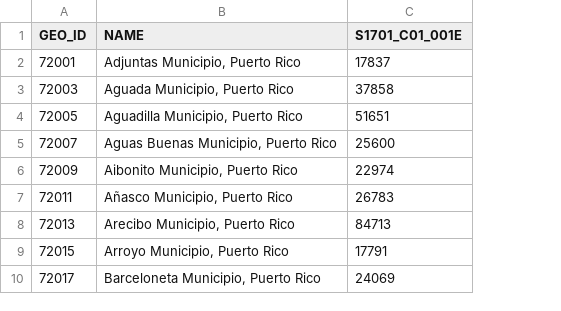
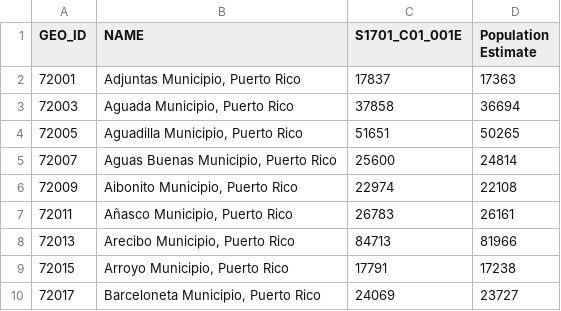
Before and after one commit to GabrielaAlba/GEOG370-Spring2021, a CSV file: Homework7/data/ACSST5Y2019.S1701_data_with_overlays_2021-03-03T144721_altered.csv, drawn as a sheet; only a part is shown; the diff names each change by its address in the sheet, - before the commit and + after, or states it on an @@ line.

```diff
--- a/Homework7/data/ACSST5Y2019.S1701_data_with_overlays_2021-03-03T144721_altered.csv
+++ b/Homework7/data/ACSST5Y2019.S1701_data_with_overlays_2021-03-03T144721_altered.csv
+column D (Population Estimate), rows 2-10: 17363 | 36694 | 50265 | 24814 | 22108 | 26161 | 81966 | 17238 | 23727
```
Also changed, not shown: 2 other files.
